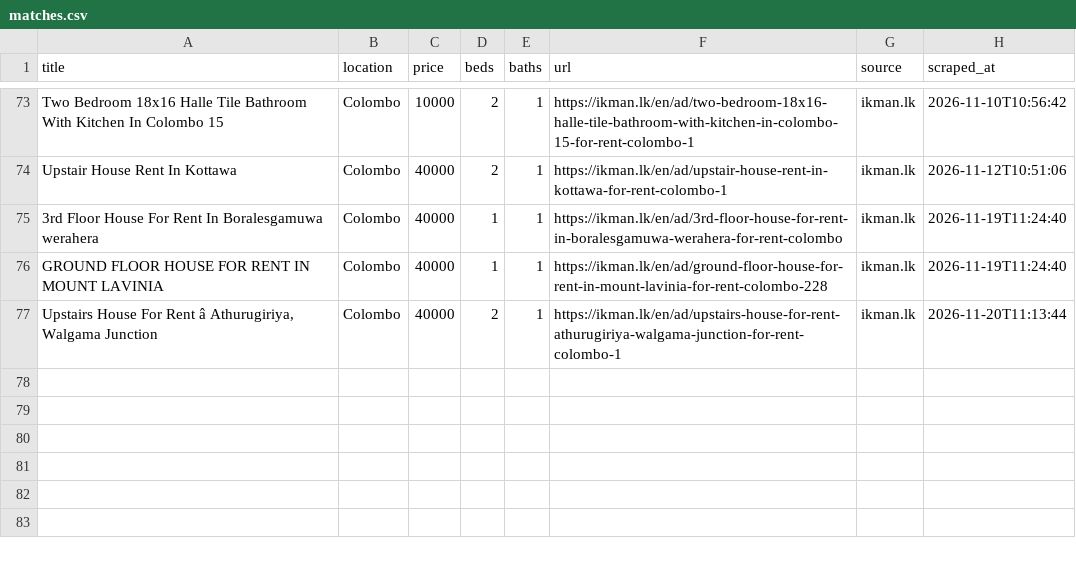
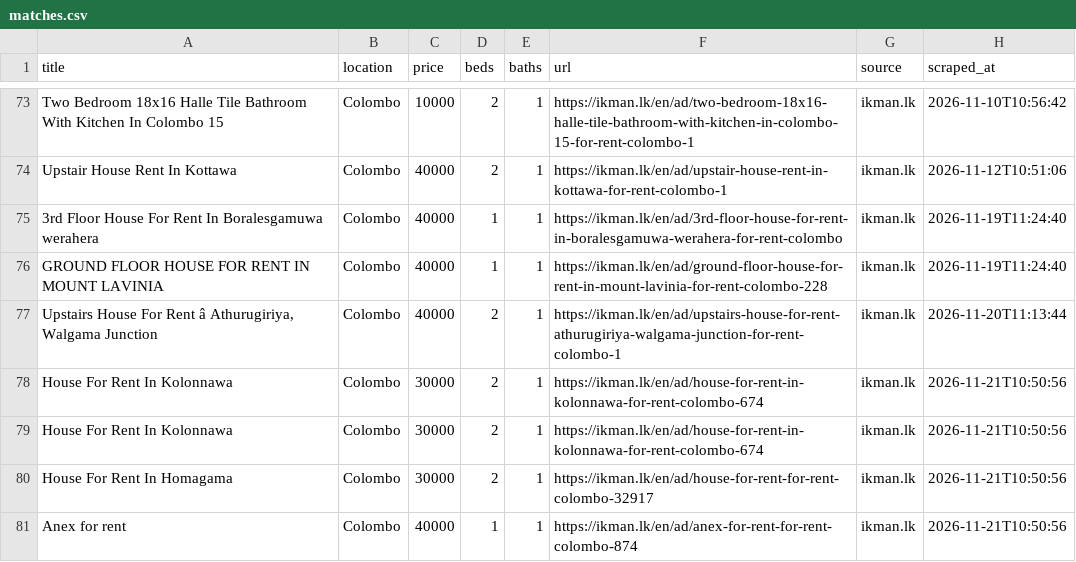
Before and after one commit to udarakahata-commits/rental-scraper, a CSV file: matches.csv, drawn as a sheet; only a part is shown, gaps mark what is left out; the diff names each change by its address in the sheet, - before the commit and + after, or states it on an @@ line.

```diff
--- a/matches.csv
+++ b/matches.csv
+row 78: House For Rent In Kolonnawa | Colombo | 30000 | 2 | 1 | https://ikman.lk/en/ad/house-for-rent-in-kolonnawa-for-rent-colombo-674 | ikman.lk | 2026-11-21T10:50:56
+row 79: House For Rent In Kolonnawa | Colombo | 30000 | 2 | 1 | https://ikman.lk/en/ad/house-for-rent-in-kolonnawa-for-rent-colombo-674 | ikman.lk | 2026-11-21T10:50:56
+row 80: House For Rent In Homagama | Colombo | 30000 | 2 | 1 | https://ikman.lk/en/ad/house-for-rent-for-rent-colombo-32917 | ikman.lk | 2026-11-21T10:50:56
+row 81: Anex for rent | Colombo | 40000 | 1 | 1 | https://ikman.lk/en/ad/anex-for-rent-for-rent-colombo-874 | ikman.lk | 2026-11-21T10:50:56
```
Also changed, not shown: 1 other file.
